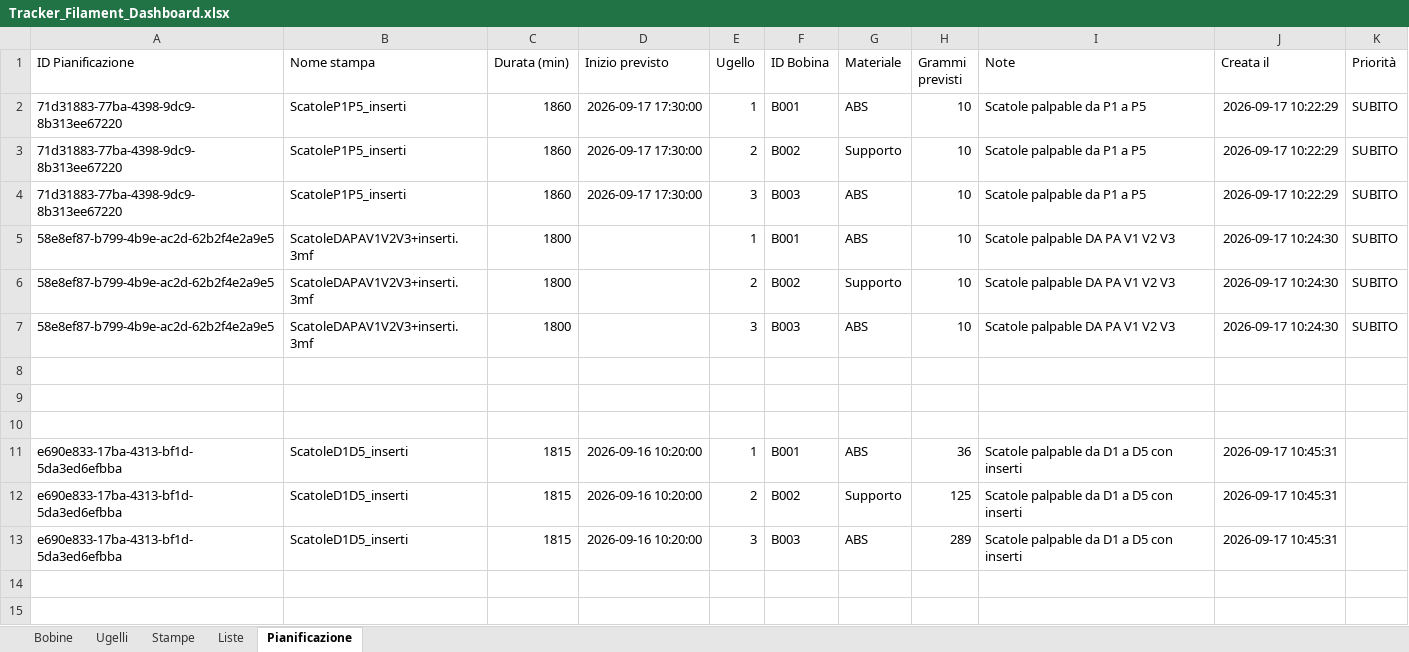
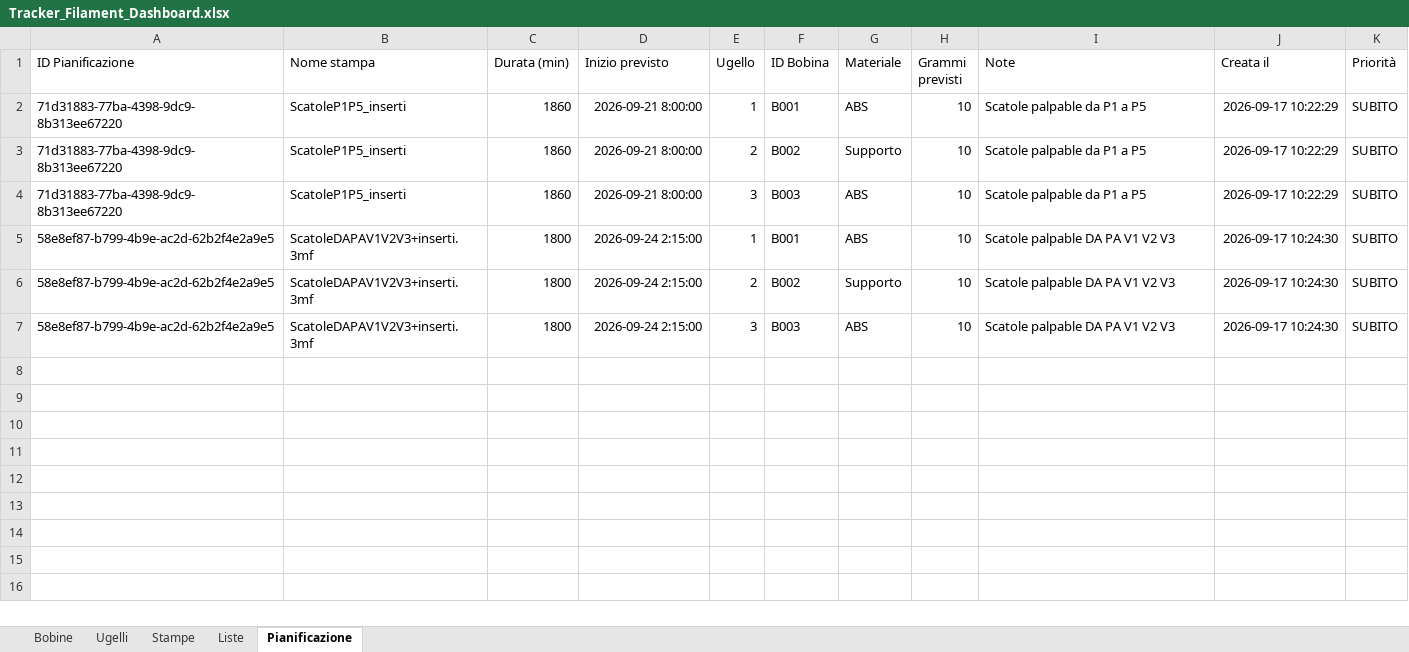
Before and after one commit to luigimuratore/Filament_dashboard, an Excel workbook: Tracker_Filament_Dashboard.xlsx, sheet Pianificazione, drawn as a sheet; only a part is shown; the shorter side is filled out with more unchanged rows; values as stored, in another font and other column widths than the file's, no borders; removed rows and columns are numbered as before the commit, all else as after; the diff covers the shown part only; the diff names each change by its address in the sheet, - before the commit and + after, or states it on an @@ line.

```diff
--- a/Tracker_Filament_Dashboard.xlsx (sheet Pianificazione)
+++ b/Tracker_Filament_Dashboard.xlsx (sheet Pianificazione)
-D2:D4 (Inizio previsto): 2026-09-17 17:30:00
+D2:D4 (Inizio previsto): 2026-09-21 8:00:00
-D5:D7 (Inizio previsto): (empty)
+D5:D7 (Inizio previsto): 2026-09-24 2:15:00
-row 8: (empty)
-row 9: (empty)
-row 10: (empty)
-row 11: e690e833-17ba-4313-bf1d-5da3ed6efbba | ScatoleD1D5_inserti | 1815 | 2026-09-16 10:20:00 | 1 | B001 | ABS | 36 | Scatole palpable da D1 a D5 con inserti | 2026-09-17 10:45:31
-row 12: e690e833-17ba-4313-bf1d-5da3ed6efbba | ScatoleD1D5_inserti | 1815 | 2026-09-16 10:20:00 | 2 | B002 | Supporto | 125 | Scatole palpable da D1 a D5 con inserti | 2026-09-17 10:45:31
-row 13: e690e833-17ba-4313-bf1d-5da3ed6efbba | ScatoleD1D5_inserti | 1815 | 2026-09-16 10:20:00 | 3 | B003 | ABS | 289 | Scatole palpable da D1 a D5 con inserti | 2026-09-17 10:45:31
```
Also changed, not shown: 6 added rows and 36 edited cells elsewhere in this sheet, sheet Stampe, sheet Bobine, 4 other files.
